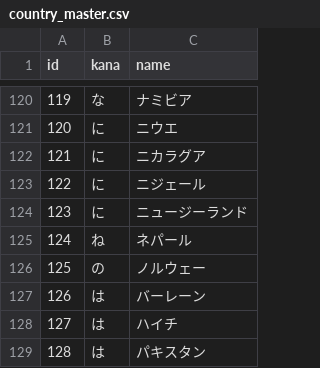
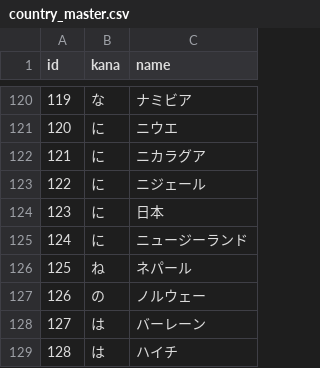
Before and after one commit to kikuzak/story-blog, a CSV file: prisma/master/country_master.csv, drawn as a sheet; only a part is shown, gaps mark what is left out; the shorter side is filled out with more unchanged rows; addresses are those after the commit; the diff names each change by its address in the sheet, - before the commit and + after, or states it on an @@ line.

```diff
--- a/prisma/master/country_master.csv
+++ b/prisma/master/country_master.csv
+row 124: 123 | に | 日本
@@ column A (id) renumbered from row 125 down @@
```
Also changed, not shown: 42 other files.
